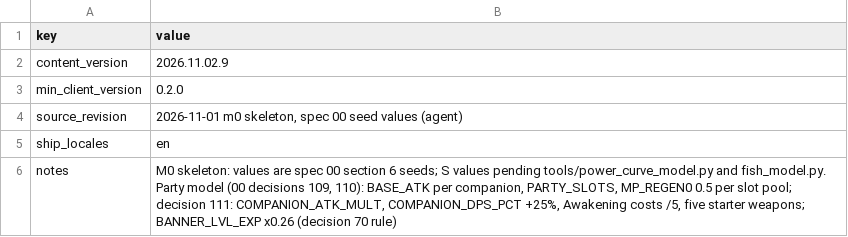
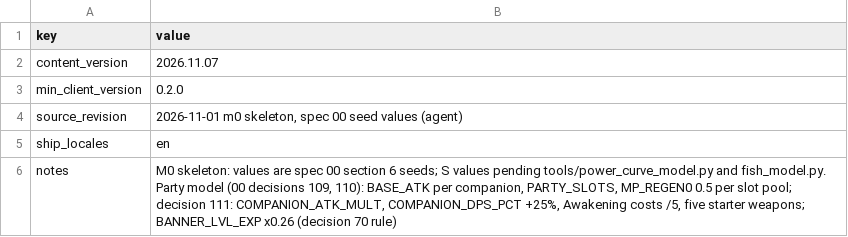
Before and after one commit to kjew2/herocat, a CSV file: content_src/meta.csv, drawn as a sheet.

```diff
--- a/content_src/meta.csv
+++ b/content_src/meta.csv
@@ -1,3 +1,3 @@
 key,value
-content_version,2026.11.02.9
+content_version,2026.11.07
 min_client_version,0.2.0
```
Also changed, not shown: content_src/localization.csv, 30 other files.
